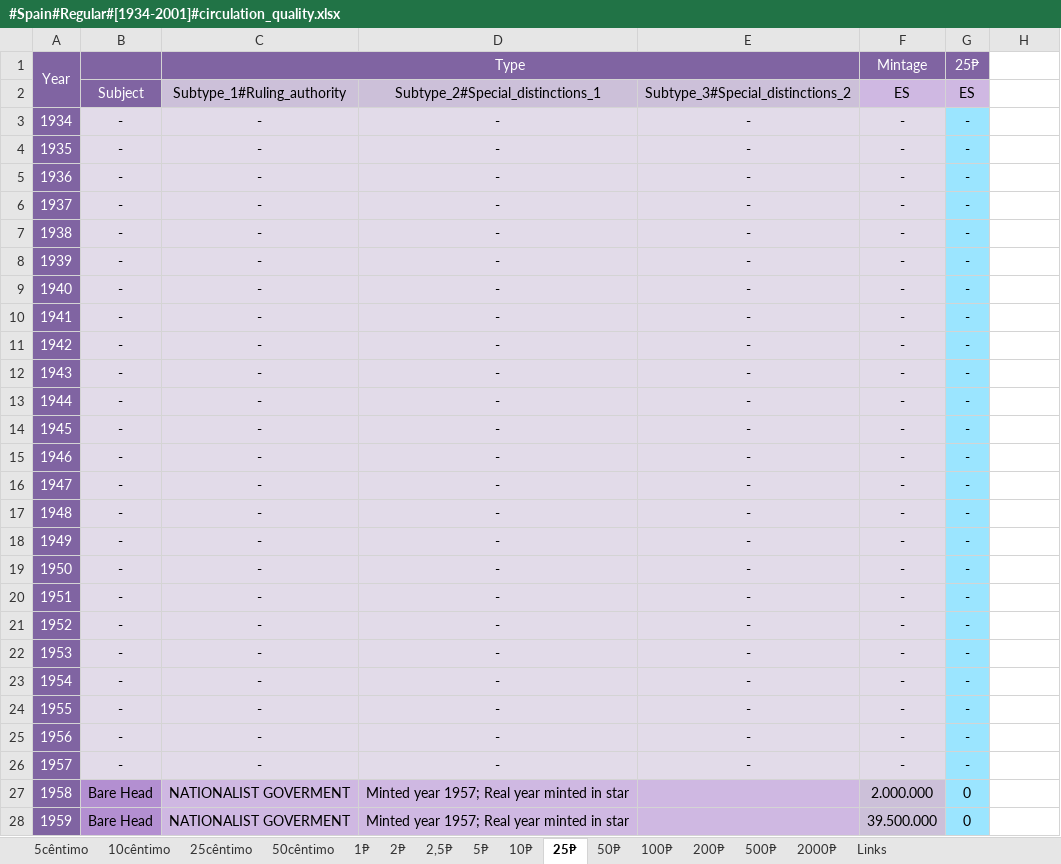
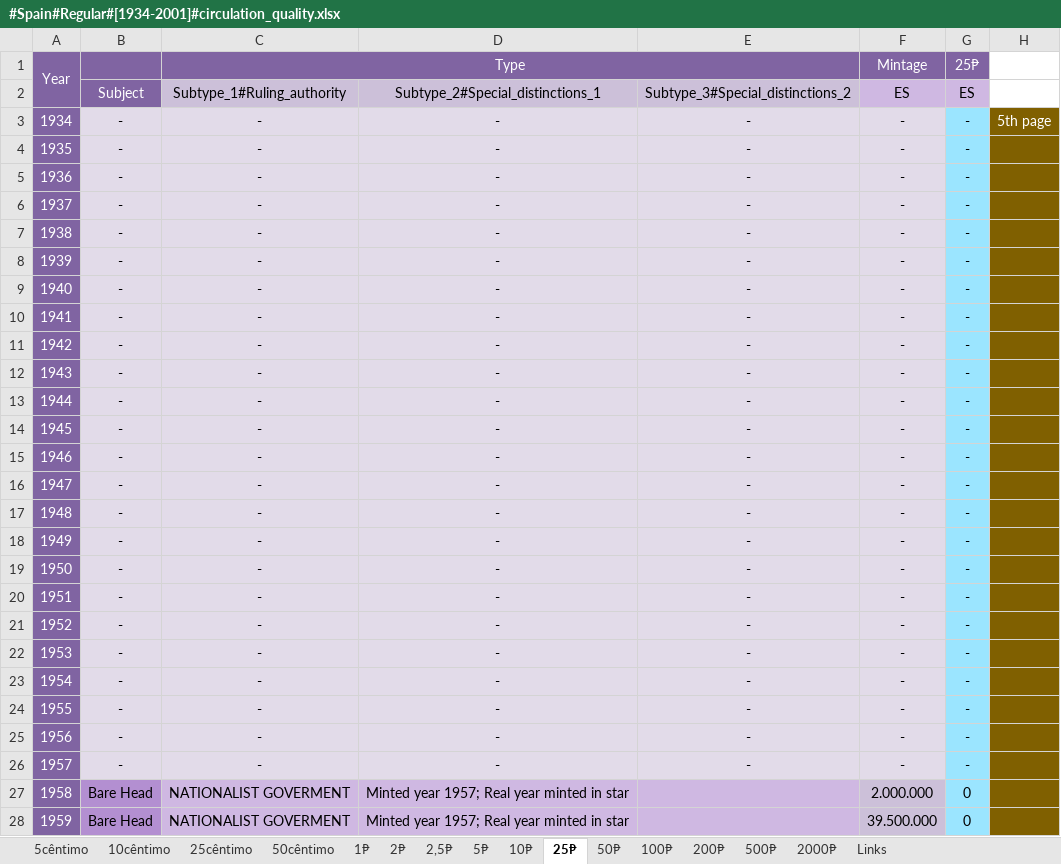
Before and after one commit to DartAlexator/CoinCollection, an Excel workbook: Collections/Spain/#Spain#Regular#[1934-2001]#circulation_quality.xlsx, sheet 25₧, drawn as a sheet; only a part is shown; values as stored, in another font and other column widths than the file's, no borders; conditional formats not drawn; the diff covers the shown part only; the diff names each change by its address in the sheet, - before the commit and + after, or states it on an @@ line.

```diff
--- a/Collections/Spain/#Spain#Regular#[1934-2001]#circulation_quality.xlsx (sheet 25₧)
+++ b/Collections/Spain/#Spain#Regular#[1934-2001]#circulation_quality.xlsx (sheet 25₧)
-H3: (empty)
+H3: 5th page
-H3:H28 fill: none
+H3:H28 fill: #806000
```
Also changed, not shown: 2 edited cells and cell formats elsewhere in this sheet, sheet 5₧, sheet 1₧, sheet 10cêntimo, sheet 25cêntimo, sheet 10₧, sheet 2₧, 3 more sheets, formulas that keep their value, Collections/Russia/#Russia#Russian_Federation#Regular#[1992-present]#circulation_quality.xlsx, Collections/United_Kingdom/#United_Kingdom#After_DecimalDay#Regular#[1968-present]#circulation_quality.xlsx, 6 other files.
